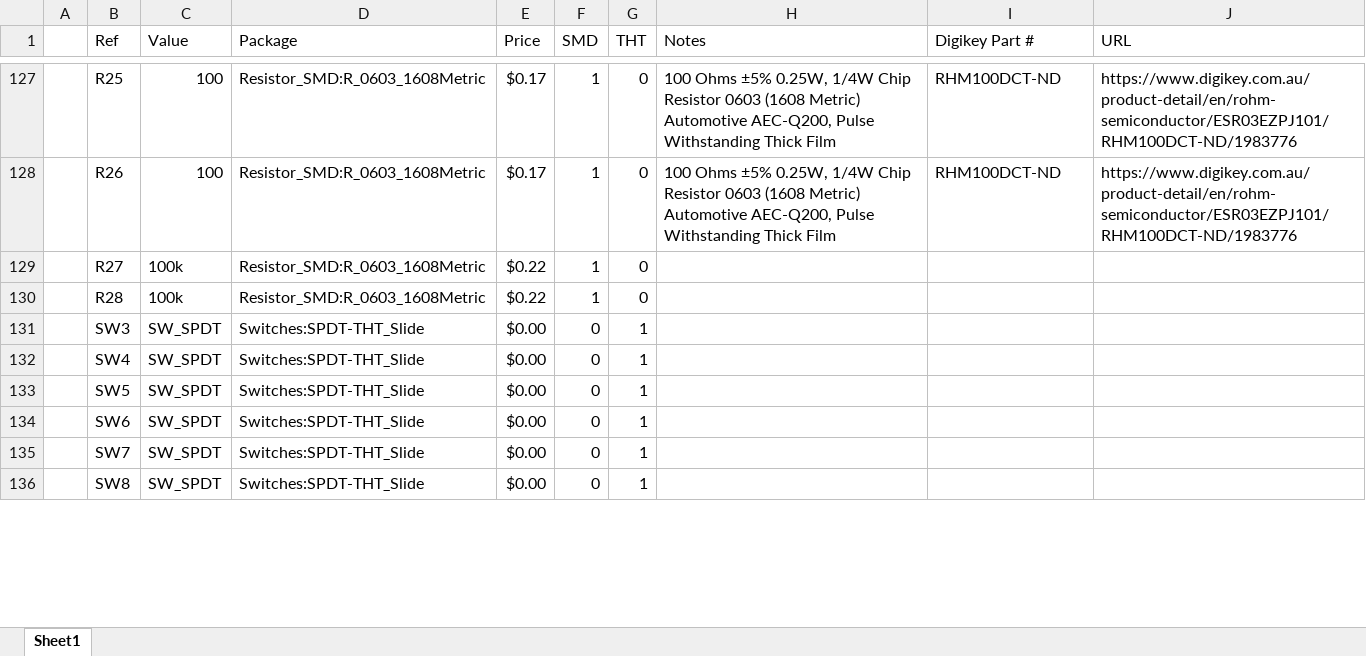
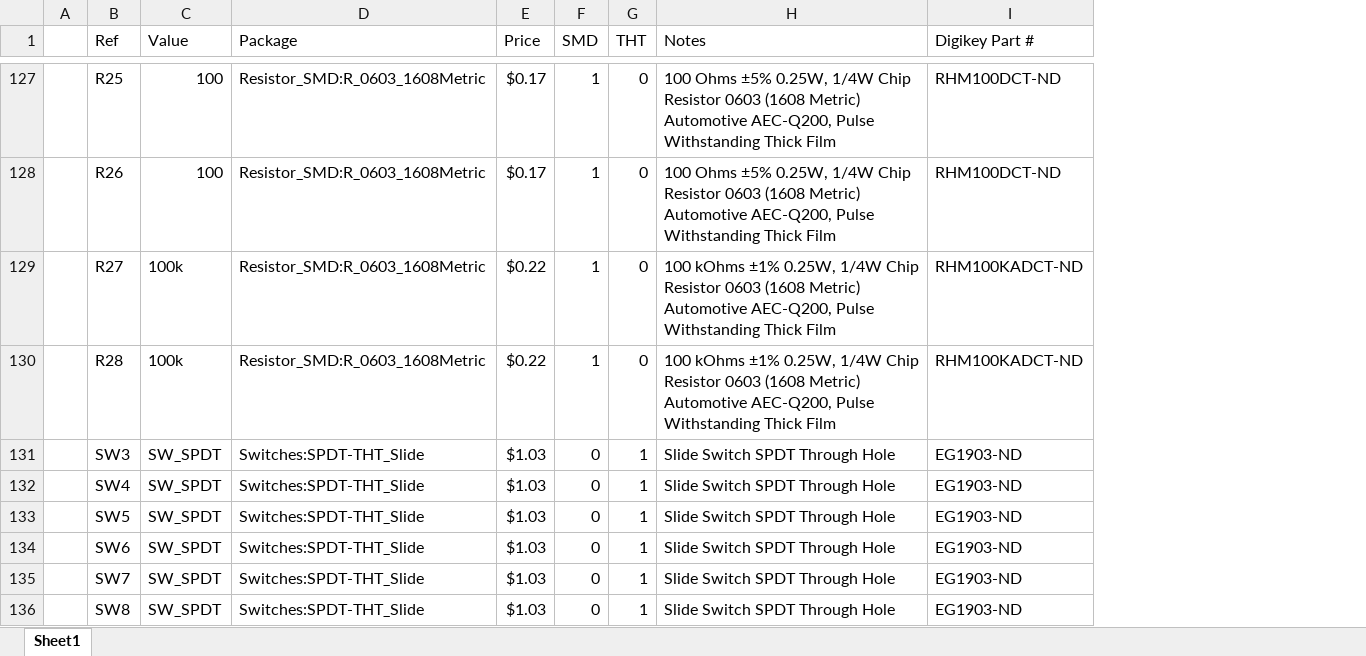
Before and after one commit to sparkerBCI/FYP, an Excel workbook: Hardware/Electronics/Data Acquisition Board/DAQ Board/Block 2 BoM.xlsx, sheet Sheet1, drawn as a sheet; only a part is shown, gaps mark what is left out; values as stored, in another font and other column widths than the file's, no cell formats; the diff covers the shown part only; the diff names each change by its address in the sheet, - before the commit and + after, or states it on an @@ line.

```diff
--- a/Hardware/Electronics/Data Acquisition Board/DAQ Board/Block 2 BoM.xlsx (sheet Sheet1)
+++ b/Hardware/Electronics/Data Acquisition Board/DAQ Board/Block 2 BoM.xlsx (sheet Sheet1)
@@ column J (URL) hidden, rows 127-128: https://www.digikey.com.au/product-detail/en/rohm-semiconductor/ESR03EZPJ101/RHM100DCT-ND/1983776 | https://www.digikey.com.au/product-detail/en/rohm-semiconductor/ESR03EZPJ101/RHM100DCT-ND/1983776 @@
-H129:H130 (Notes): (empty)
+H129:H130 (Notes): 100 kOhms ±1% 0.25W, 1/4W Chip Resistor 0603 (1608 Metric) Automotive AEC-Q200, Pulse Withstanding Thick Film
-I129:I130 (Digikey Part #): (empty)
+I129:I130 (Digikey Part #): RHM100KADCT-ND
-E131:E136 (Price): $0.00
+E131:E136 (Price): $1.03
-H131:H136 (Notes): (empty)
+H131:H136 (Notes): Slide Switch SPDT Through Hole
-I131:I136 (Digikey Part #): (empty)
+I131:I136 (Digikey Part #): EG1903-ND
```
Also changed, not shown: 113 edited cells elsewhere in this sheet, cell formats, hidden cells, 4 other files.
